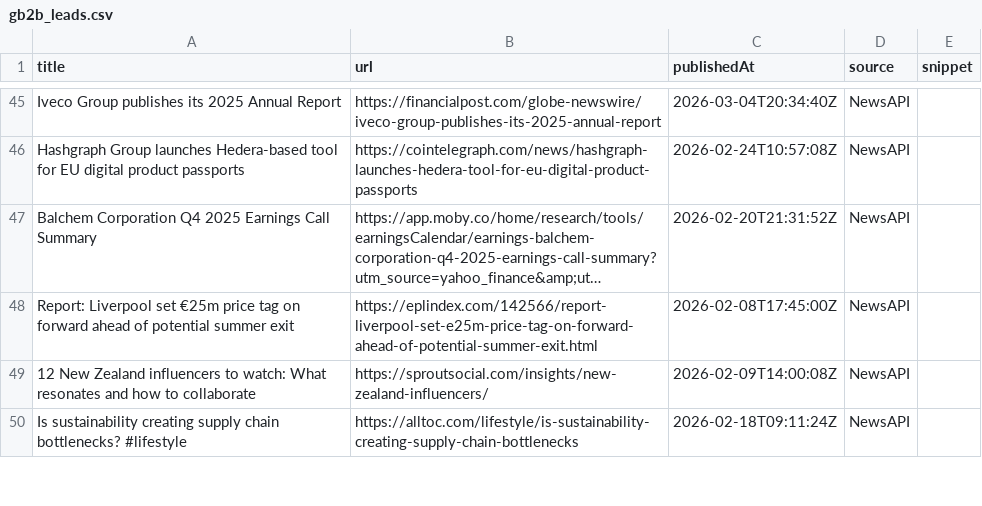
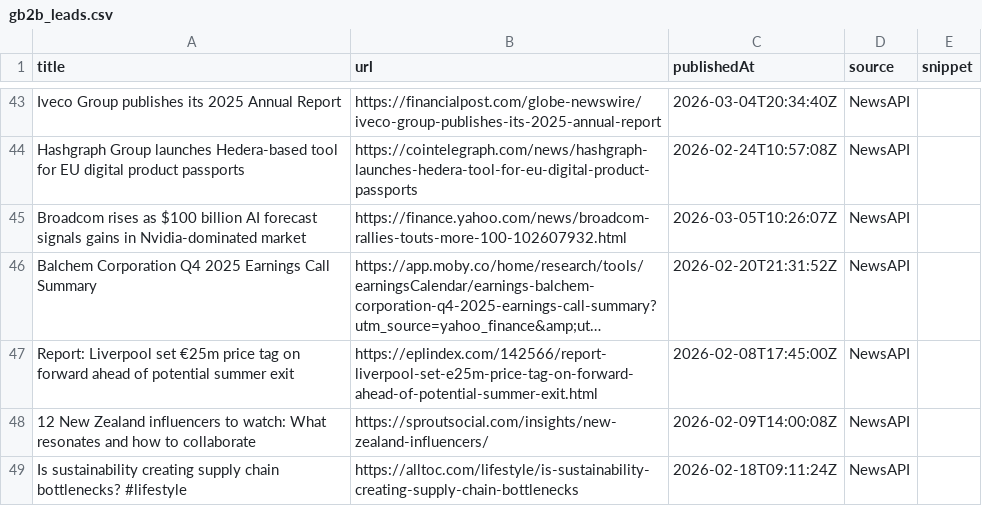
Before and after one commit to media-stack/gb2b-lead-finder, a CSV file: gb2b_leads.csv, drawn as a sheet; only a part is shown, gaps mark what is left out; long unchanged cells end in …; the diff covers the shown part only; the diff names each change by its address in the sheet, - before the commit and + after, or states it on an @@ line.

```diff
--- a/gb2b_leads.csv
+++ b/gb2b_leads.csv
+row 45: Broadcom rises as $100 billion AI forecast signals gains in Nvidia-dominated market | https://finance.yahoo.com/news/broadcom-rallies-touts-more-100-102607932.html | 2026-03-05T10:26:07Z | NewsAPI
```
Also changed, not shown: 9 added rows, 8 removed rows, 4 moved rows and 9 edited cells elsewhere in this file.
